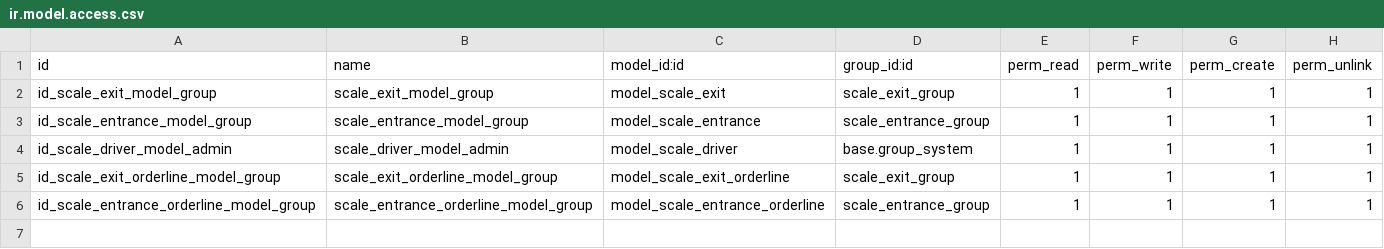
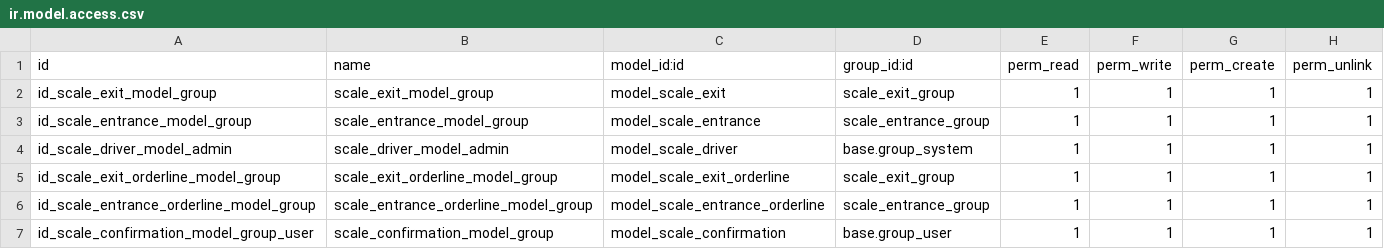
Before and after one commit to wissensc/wissensc, a CSV file: scale/security/ir.model.access.csv, drawn as a sheet.

```diff
--- a/scale/security/ir.model.access.csv
+++ b/scale/security/ir.model.access.csv
@@ -6 +6,2 @@ id_scale_exit_orderline_model_group,scale_exit_orderline_model_group,model_scale
 id_scale_entrance_orderline_model_group,scale_entrance_orderline_model_group,model_scale_entrance_orderline,scale_entrance_group,1,1,1,1
+id_scale_confirmation_model_group_user,scale_confirmation_model_group,model_scale_confirmation,base.group_user,1,1,1,1
```
Also changed, not shown: 29 other files.
